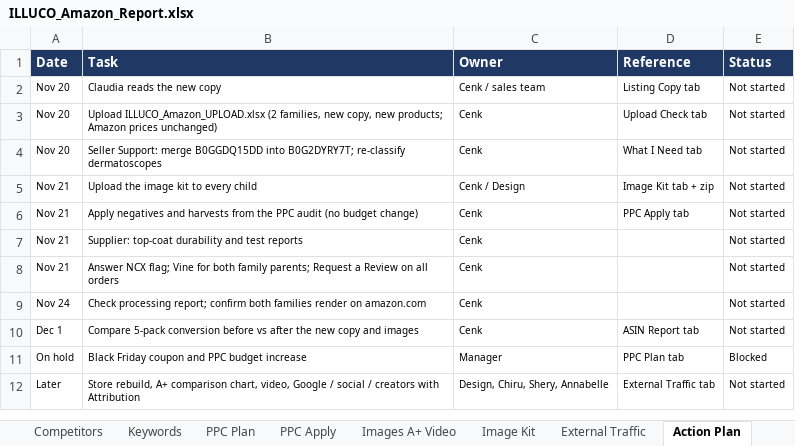
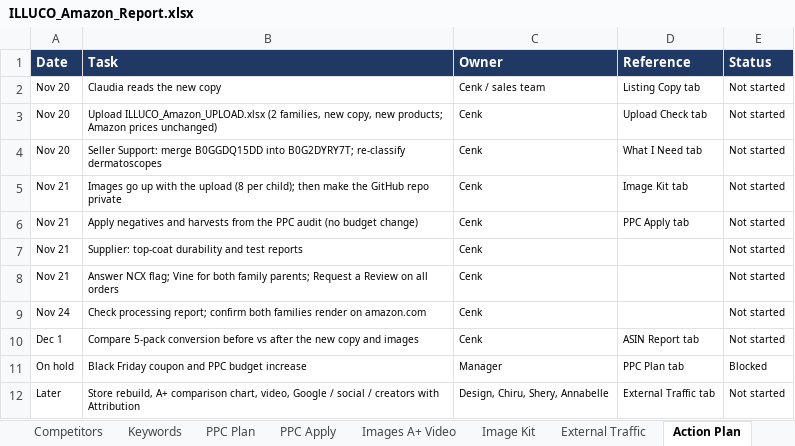
Before and after one commit to ck92-commits/ILLUCO-AMAZON, an Excel workbook: ILLUCO_Amazon_Report.xlsx, sheet Action Plan, drawn as a sheet; values as stored, in another font and other column widths than the file's, no borders; the diff names each change by its address in the sheet, - before the commit and + after, or states it on an @@ line.

```diff
--- a/ILLUCO_Amazon_Report.xlsx (sheet Action Plan)
+++ b/ILLUCO_Amazon_Report.xlsx (sheet Action Plan)
-B5 (Task): Upload the image kit to every child
+B5 (Task): Images go up with the upload (8 per child); then make the GitHub repo private
-C5 (Owner): Cenk / Design
+C5 (Owner): Cenk
-D5 (Reference): Image Kit tab + zip
+D5 (Reference): Image Kit tab
```
Also changed, not shown: sheet What I Need, sheet Upload Check, 6 other files.
